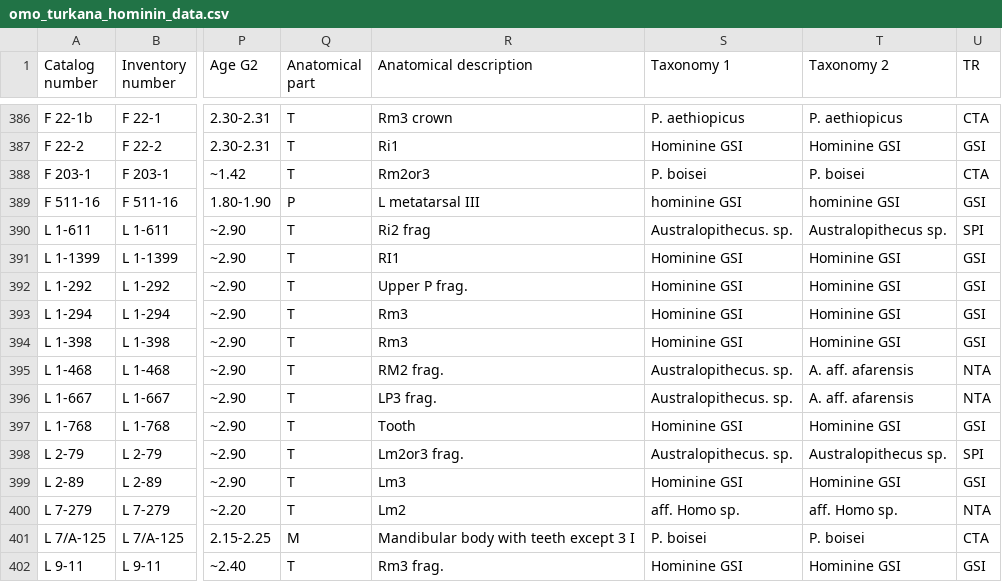
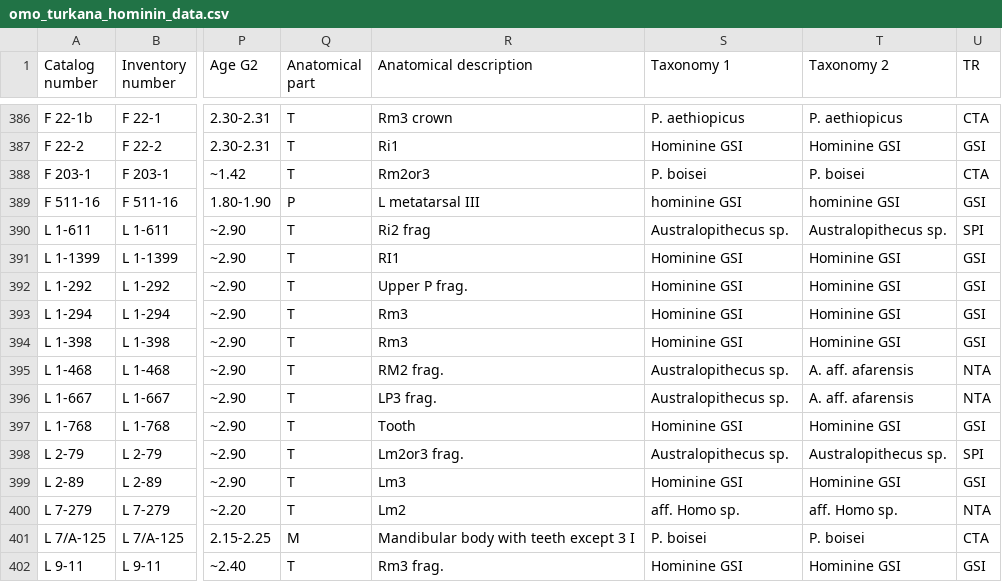
Before and after one commit to paleocore/omo_turkana_hominin_data, a CSV file: omo_turkana_hominin_data.csv, drawn as a sheet; only a part is shown, gaps mark what is left out; the diff covers the shown part only; the diff names each change by its address in the sheet, - before the commit and + after, or states it on an @@ line.

```diff
--- a/omo_turkana_hominin_data.csv
+++ b/omo_turkana_hominin_data.csv
-S390 (Taxonomy 1): Australopithecus. sp.
+S390 (Taxonomy 1): Australopithecus sp.
-S395:S396 (Taxonomy 1): Australopithecus. sp.
+S395:S396 (Taxonomy 1): Australopithecus sp.
-S398 (Taxonomy 1): Australopithecus. sp.
+S398 (Taxonomy 1): Australopithecus sp.
```
Also changed, not shown: 13 edited cells elsewhere in this file.
